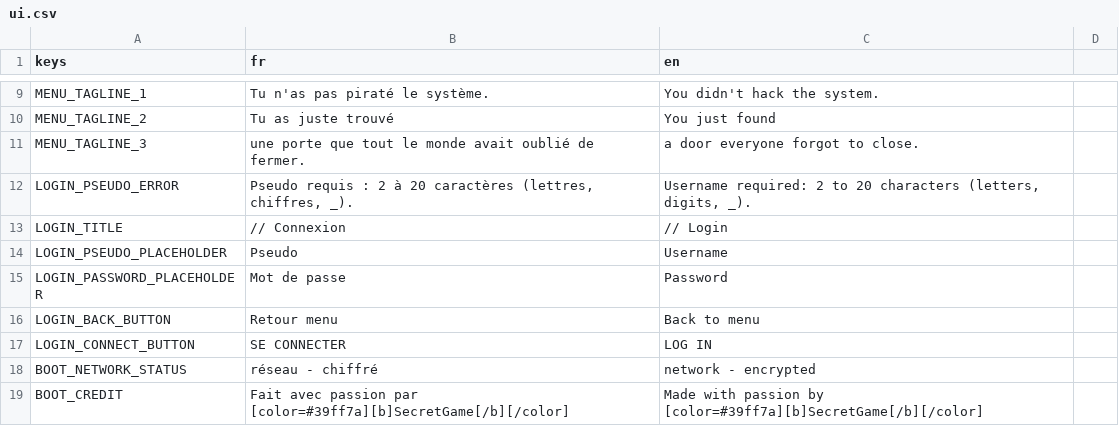
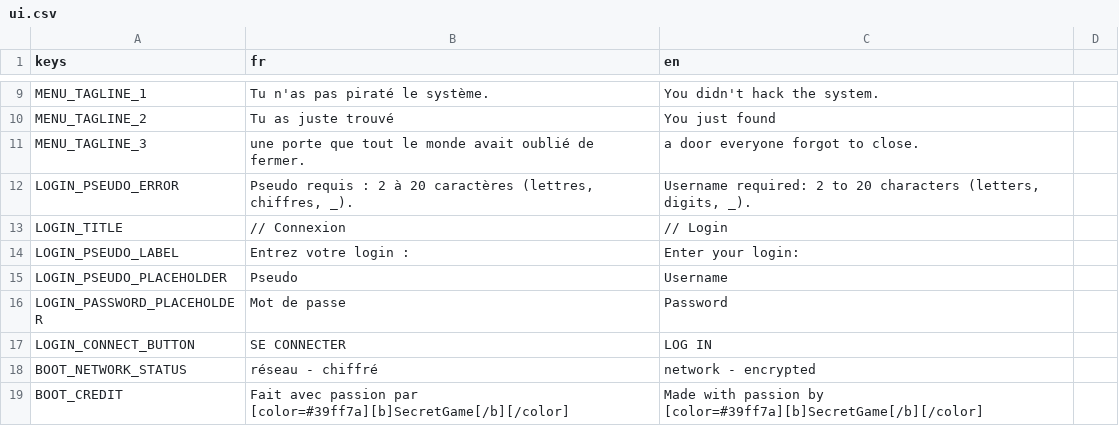
Before and after one commit to creerjeuvideoseul/whitehat_godot, a CSV file: translations/ui.csv, drawn as a sheet; only a part is shown, gaps mark what is left out; removed rows and columns are numbered as before the commit, all else as after; the diff covers the shown part only; the diff names each change by its address in the sheet, - before the commit and + after, or states it on an @@ line.

```diff
--- a/translations/ui.csv
+++ b/translations/ui.csv
+row 14: LOGIN_PSEUDO_LABEL | Entrez votre login : | Enter your login:
-row 16: LOGIN_BACK_BUTTON | Retour menu | Back to menu
```
Also changed, not shown: 9 added rows and 6 edited cells elsewhere in this file, translations/indices.csv, 33 other files.
